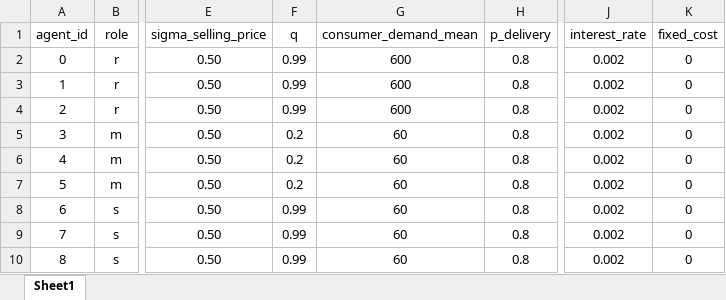
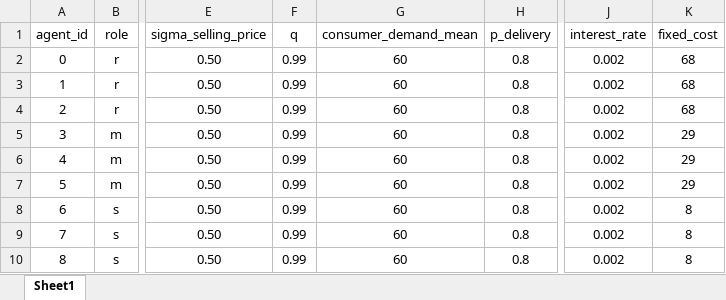
Before and after one commit to FarbodMoravveji/sclib, an Excel workbook: run_sheets/oligopoly_heterogeneous_wcap.xlsx, sheet Sheet1, drawn as a sheet; only a part is shown, gaps mark what is left out; values as stored, in another font and other column widths than the file's, no borders; the diff names each change by its address in the sheet, - before the commit and + after, or states it on an @@ line.

```diff
--- a/run_sheets/oligopoly_heterogeneous_wcap.xlsx (sheet Sheet1)
+++ b/run_sheets/oligopoly_heterogeneous_wcap.xlsx (sheet Sheet1)
-G2:G4 (consumer_demand_mean): 600
+G2:G4 (consumer_demand_mean): 60
-K2:K4 (fixed_cost): 0
+K2:K4 (fixed_cost): 68
-F5:F7 (q): 0.2
+F5:F7 (q): 0.99
-K5:K7 (fixed_cost): 0
+K5:K7 (fixed_cost): 29
-K8:K10 (fixed_cost): 0
+K8:K10 (fixed_cost): 8
```
Also changed, not shown: 1 other file.
